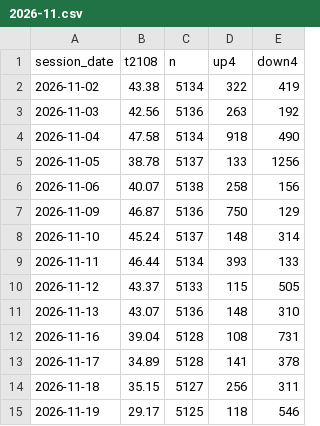
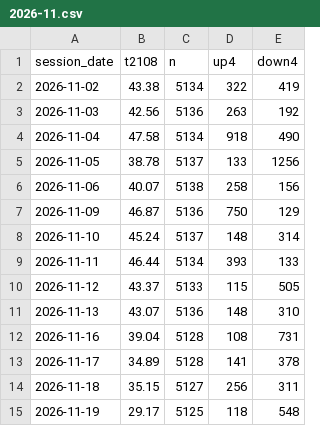
Before and after one commit to TheMrTBO/market-monitor, a CSV file: tv_breadth_daily/2026/2026-11.csv, drawn as a sheet.

```diff
--- a/tv_breadth_daily/2026/2026-11.csv
+++ b/tv_breadth_daily/2026/2026-11.csv
@@ -14,2 +14,2 @@ session_date,t2108,n,up4,down4
 2026-11-18,35.15,5127,256,311
-2026-11-19,29.17,5125,118,546
+2026-11-19,29.17,5125,118,548
```
Also changed, not shown: postmarket_scan/2026/2026-11-19.csv.
